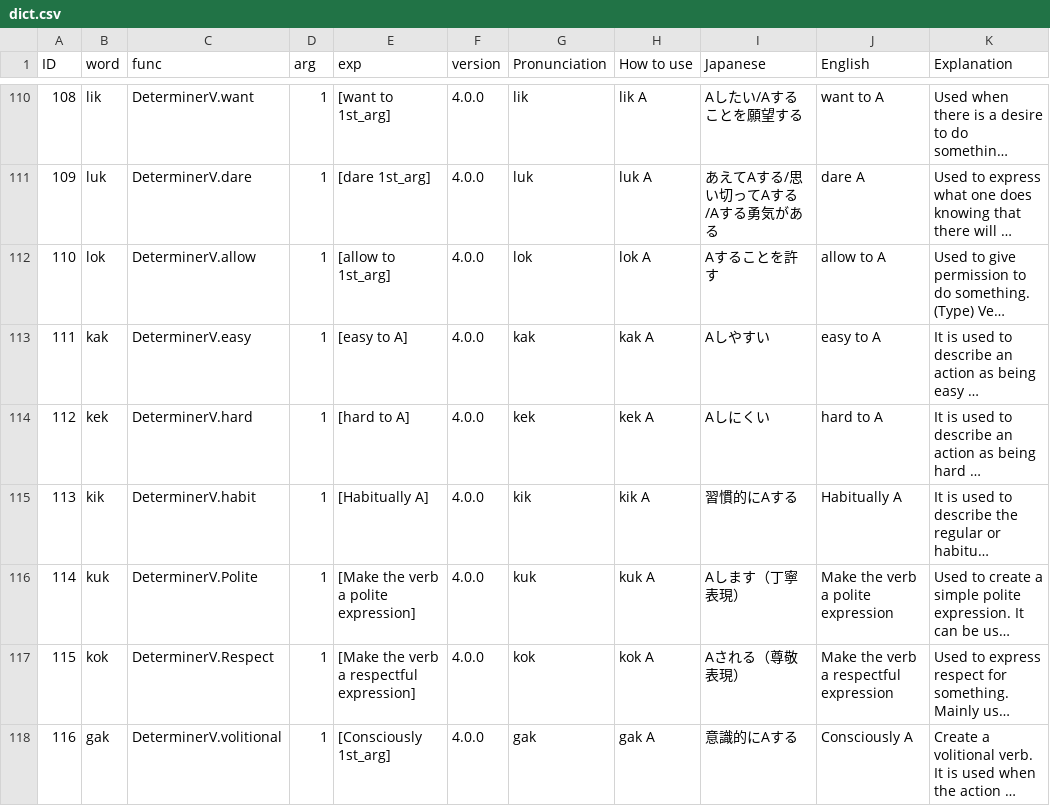
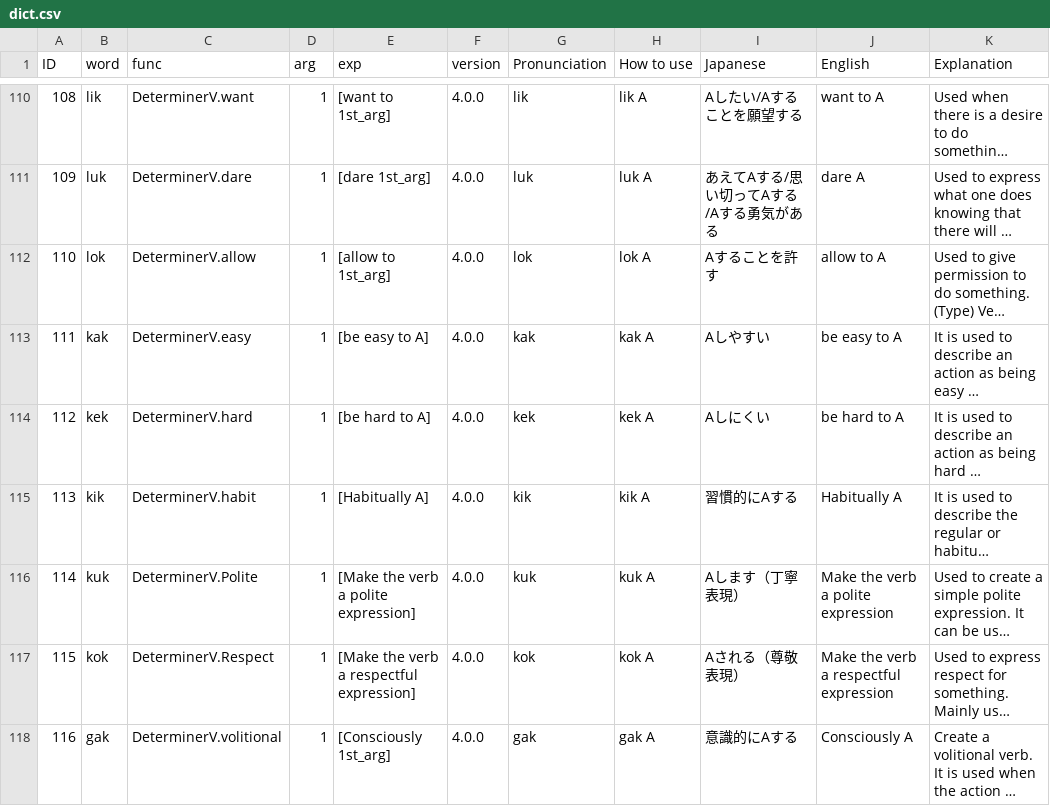
Before and after one commit to Eruhitsuji/SFGPL, a CSV file: dict.csv, drawn as a sheet; only a part is shown, gaps mark what is left out; long unchanged cells end in …; the diff names each change by its address in the sheet, - before the commit and + after, or states it on an @@ line.

```diff
--- a/dict.csv
+++ b/dict.csv
-E113 (exp): [easy to A]
+E113 (exp): [be easy to A]
-J113 (English): easy to A
+J113 (English): be easy to A
-E114 (exp): [hard to A]
+E114 (exp): [be hard to A]
-J114 (English): hard to A
+J114 (English): be hard to A
```
Also changed, not shown: 11 other files.
